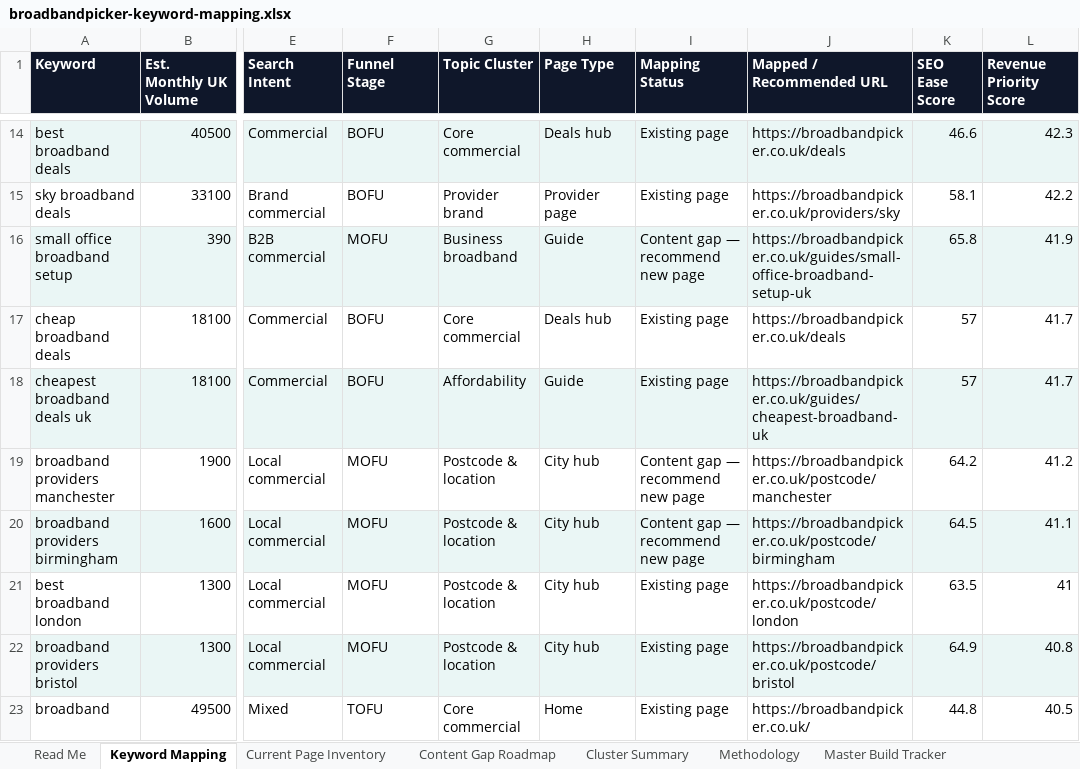
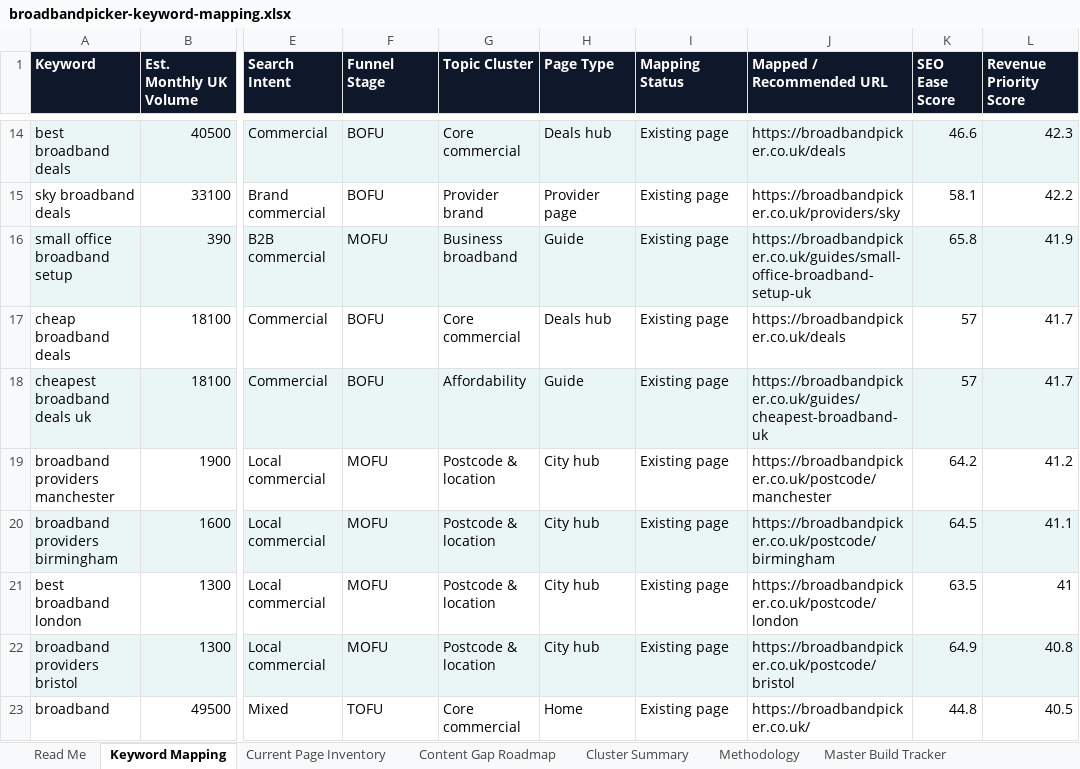
Before and after one commit to sahilsayed-ielts/broadbandpicker, an Excel workbook: docs/broadbandpicker-keyword-mapping.xlsx, sheet Keyword Mapping, drawn as a sheet; only a part is shown, gaps mark what is left out; values as stored, in another font and other column widths than the file's, no borders; table styles not drawn; the diff covers the shown part only; the diff names each change by its address in the sheet, - before the commit and + after, or states it on an @@ line.

```diff
--- a/docs/broadbandpicker-keyword-mapping.xlsx (sheet Keyword Mapping)
+++ b/docs/broadbandpicker-keyword-mapping.xlsx (sheet Keyword Mapping)
-I16 (Mapping Status): Content gap — recommend new page
+I16 (Mapping Status): Existing page
-I19:I20 (Mapping Status): Content gap — recommend new page
+I19:I20 (Mapping Status): Existing page
```
Also changed, not shown: 29 edited cells elsewhere in this sheet, sheet Current Page Inventory, sheet Pending Build Priority, sheet Content Gap Roadmap, sheet Master Build Tracker, sheet Cluster Summary, docs/master-build-tracker.xlsx.
